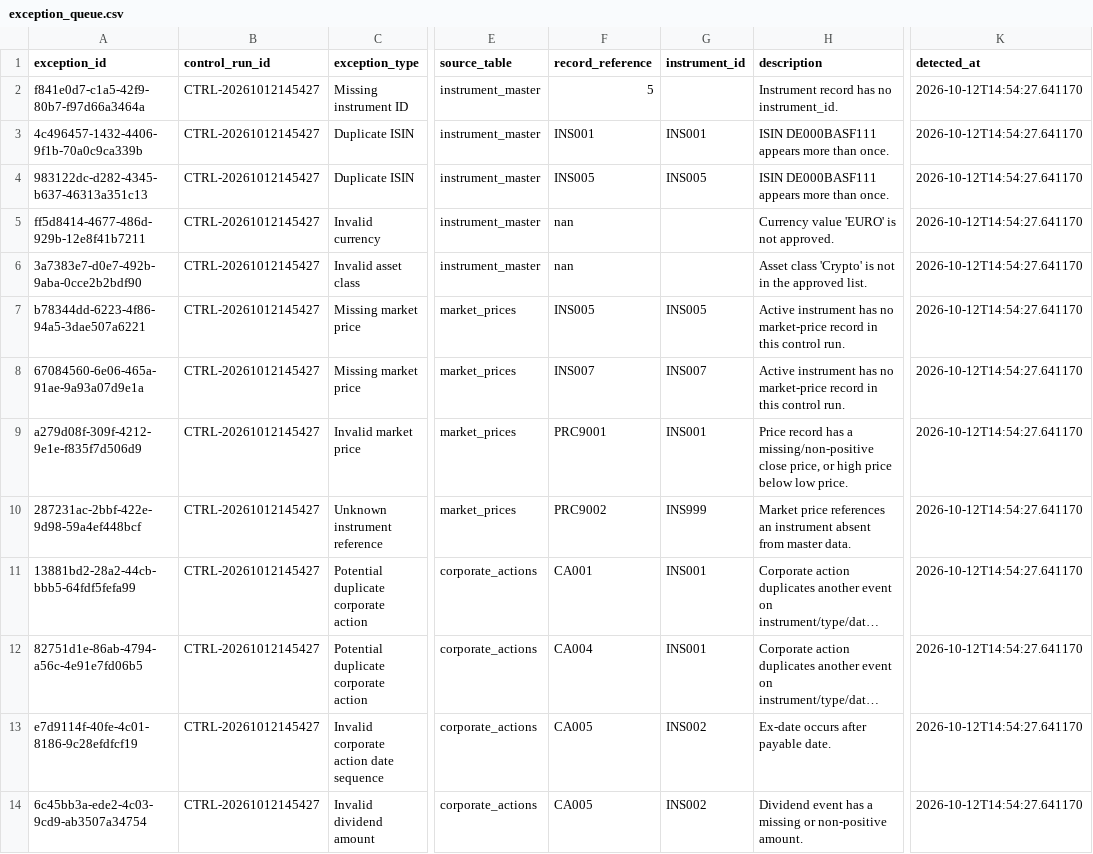
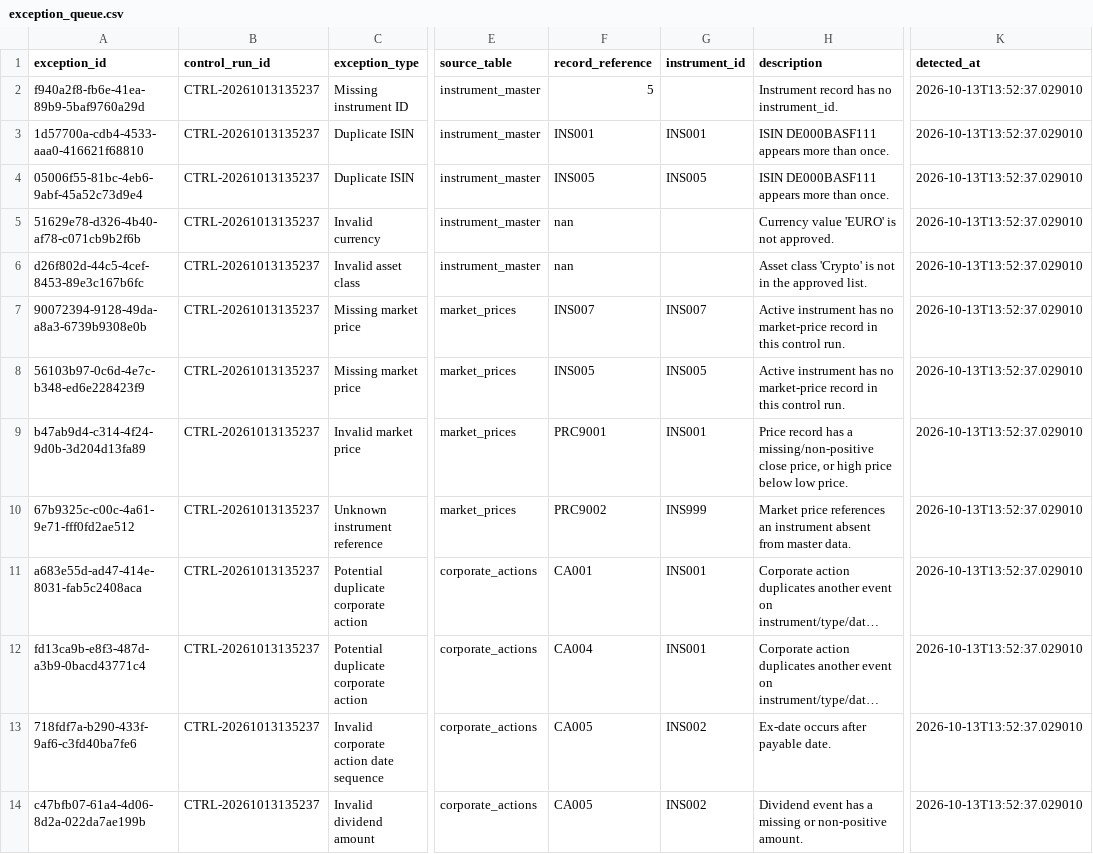
Before and after one commit to Kanss1176/trading-operations-control-room, a CSV file: data/processed/exception_queue.csv, drawn as a sheet; only a part is shown, gaps mark what is left out; long unchanged cells end in …; the diff names each change by its address in the sheet, - before the commit and + after, or states it on an @@ line.

```diff
--- a/data/processed/exception_queue.csv
+++ b/data/processed/exception_queue.csv
-A2 (exception_id): f841e0d7-c1a5-42f9-80b7-f97d66a3464a
+A2 (exception_id): f940a2f8-fb6e-41ea-89b9-5baf9760a29d
-B2:B14 (control_run_id): CTRL-20261012145427
+B2:B14 (control_run_id): CTRL-20261013135237
-K2:K14 (detected_at): 2026-10-12T14:54:27.641170
+K2:K14 (detected_at): 2026-10-13T13:52:37.029010
-A3 (exception_id): 4c496457-1432-4406-9f1b-70a0c9ca339b
+A3 (exception_id): 1d57700a-cdb4-4533-aaa0-416621f68810
-A4 (exception_id): 983122dc-d282-4345-b637-46313a351c13
+A4 (exception_id): 05006f55-81bc-4eb6-9abf-45a52c73d9e4
-A5 (exception_id): ff5d8414-4677-486d-929b-12e8f41b7211
+A5 (exception_id): 51629e78-d326-4b40-af78-c071cb9b2f6b
-A6 (exception_id): 3a7383e7-d0e7-492b-9aba-0cce2b2bdf90
+A6 (exception_id): d26f802d-44c5-4cef-8453-89e3c167b6fc
-A7 (exception_id): b78344dd-6223-4f86-94a5-3dae507a6221
+A7 (exception_id): 90072394-9128-49da-a8a3-6739b9308e0b
-F7 (record_reference): INS005
+F7 (record_reference): INS007
-G7 (instrument_id): INS005
+G7 (instrument_id): INS007
-A8 (exception_id): 67084560-6e06-465a-91ae-9a93a07d9e1a
+A8 (exception_id): 56103b97-0c6d-4e7c-b348-ed6e228423f9
-F8 (record_reference): INS007
+F8 (record_reference): INS005
-G8 (instrument_id): INS007
+G8 (instrument_id): INS005
-A9 (exception_id): a279d08f-309f-4212-9e1e-f835f7d506d9
+A9 (exception_id): b47ab9d4-c314-4f24-9d0b-3d204d13fa89
-A10 (exception_id): 287231ac-2bbf-422e-9d98-59a4ef448bcf
+A10 (exception_id): 67b9325c-c00c-4a61-9e71-fff0fd2ae512
-A11 (exception_id): 13881bd2-28a2-44cb-bbb5-64fdf5fefa99
+A11 (exception_id): a683e55d-ad47-414e-8031-fab5c2408aca
-A12 (exception_id): 82751d1e-86ab-4794-a56c-4e91e7fd06b5
+A12 (exception_id): fd13ca9b-e8f3-487d-a3b9-0bacd43771c4
-A13 (exception_id): e7d9114f-40fe-4c01-8186-9c28efdfcf19
+A13 (exception_id): 718fdf7a-b290-433f-9af6-c3fd40ba7fe6
-A14 (exception_id): 6c45bb3a-ede2-4c03-9cd9-ab3507a34754
+A14 (exception_id): c47bfb07-61a4-4d06-8d2a-022da7ae199b
```
Also changed, not shown: data/processed/reconciliation_results.csv, 1 other file.
